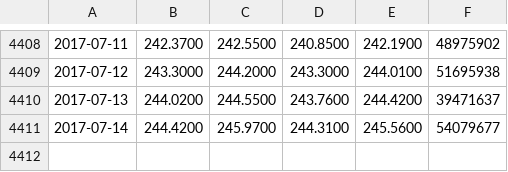
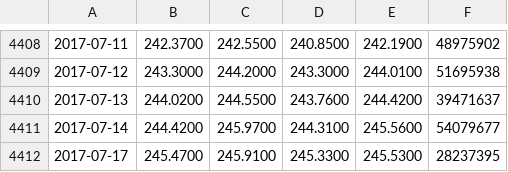
Before and after one commit to richlane/QuantTrade, a CSV file: QuantTrade.Core/Downloads/Daily_SPY.csv (was QuantTrade.Data/Data/Daily_SPY.csv), drawn as a sheet; only a part is shown, gaps mark what is left out; the diff names each change by its address in the sheet, - before the commit and + after, or states it on an @@ line.

```diff
--- a/QuantTrade.Data/Data/Daily_SPY.csv
+++ b/QuantTrade.Core/Downloads/Daily_SPY.csv
+row 4412: 2017-07-17 | 245.4700 | 245.9100 | 245.3300 | 245.5300 | 28237395
```
Also changed, not shown: 33 other files.
